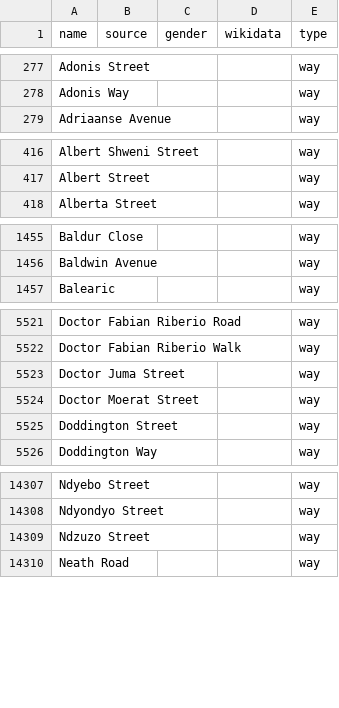
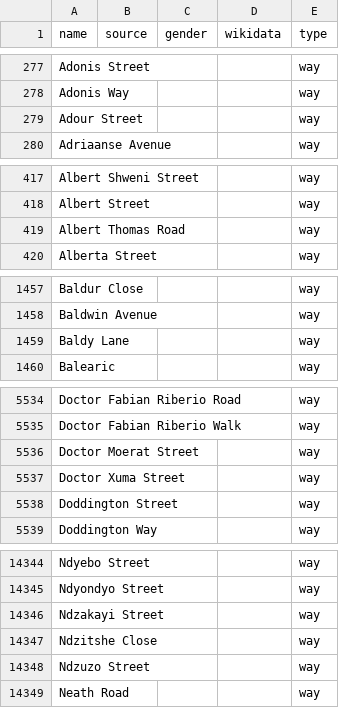
Before and after one commit to EqualStreetNames/equalstreetnames-capetown, a CSV file: data/other.csv, drawn as a sheet; only a part is shown, gaps mark what is left out; removed rows and columns are numbered as before the commit, all else as after; the diff covers the shown part only; the diff names each change by its address in the sheet, - before the commit and + after, or states it on an @@ line.

```diff
--- a/data/other.csv
+++ b/data/other.csv
+row 279: Adour Street |  |  |  | way
+row 419: Albert Thomas Road |  |  |  | way
+row 1459: Baldy Lane |  |  |  | way
-row 5523: Doctor Juma Street |  |  |  | way
+row 5537: Doctor Xuma Street |  |  |  | way
+row 14346: Ndzakayi Street |  |  |  | way
+row 14347: Ndzitshe Close |  |  |  | way
```
Also changed, not shown: 54 added rows, 2 removed rows and 4 edited cells elsewhere in this file, 3 other files.
